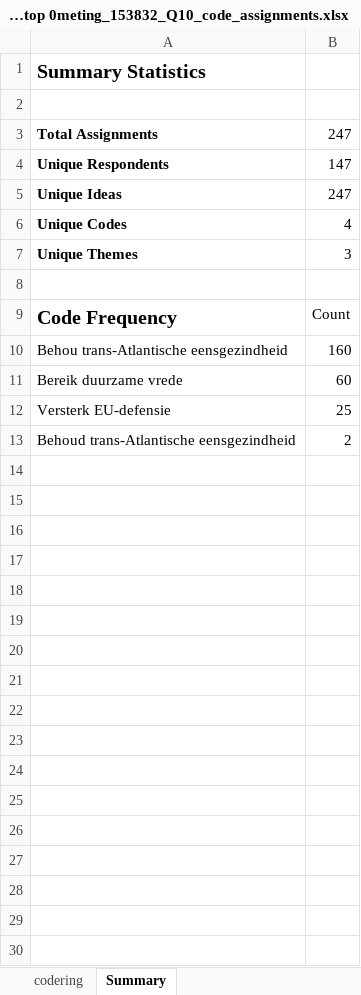
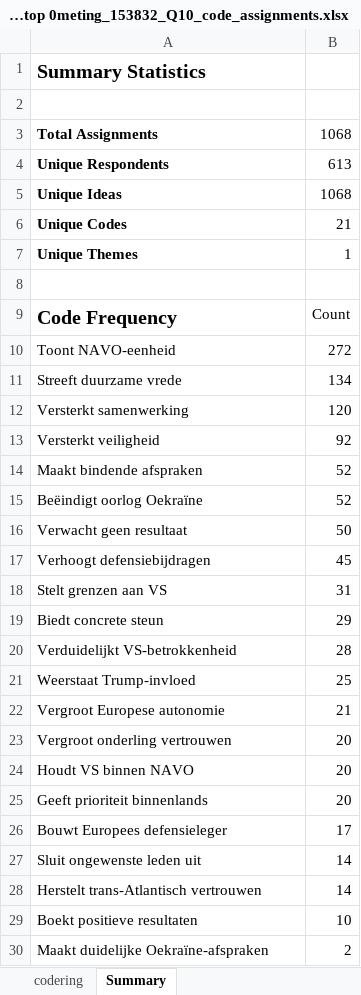
Before and after one commit to ruudk81/CoderingsTool, an Excel workbook: exports/M250127 Flitspeiling NAVOtop 0meting_153832_Q10_code_assignments.xlsx, sheet Summary, drawn as a sheet; values as stored, in another font and other column widths than the file's, no borders; removed rows and columns are numbered as before the commit, all else as after; the diff names each change by its address in the sheet, - before the commit and + after, or states it on an @@ line.

```diff
--- a/exports/M250127 Flitspeiling NAVOtop 0meting_153832_Q10_code_assignments.xlsx (sheet Summary)
+++ b/exports/M250127 Flitspeiling NAVOtop 0meting_153832_Q10_code_assignments.xlsx (sheet Summary)
-B3: 247
+B3: 1068
-B4: 147
+B4: 613
-B5: 247
+B5: 1068
-B6: 4
+B6: 21
-B7: 3
+B7: 1
-row 10: Behou trans-Atlantische eensgezindheid | 160
-row 11: Bereik duurzame vrede | 60
+row 10: Toont NAVO-eenheid | 272
+row 11: Streeft duurzame vrede | 134
+row 12: Versterkt samenwerking | 120
+row 13: Versterkt veiligheid | 92
+row 14: Maakt bindende afspraken | 52
+row 15: Beëindigt oorlog Oekraïne | 52
+row 16: Verwacht geen resultaat | 50
+row 17: Verhoogt defensiebijdragen | 45
+row 18: Stelt grenzen aan VS | 31
+row 19: Biedt concrete steun | 29
+row 20: Verduidelijkt VS-betrokkenheid | 28
-A21: Versterk EU-defensie
+A21: Weerstaat Trump-invloed
+row 22: Vergroot Europese autonomie | 21
+row 23: Vergroot onderling vertrouwen | 20
+row 24: Houdt VS binnen NAVO | 20
+row 25: Geeft prioriteit binnenlands | 20
+row 26: Bouwt Europees defensieleger | 17
+row 27: Sluit ongewenste leden uit | 14
+row 28: Herstelt trans-Atlantisch vertrouwen | 14
+row 29: Boekt positieve resultaten | 10
-A30: Behoud trans-Atlantische eensgezindheid
+A30: Maakt duidelijke Oekraïne-afspraken
```
Also changed, not shown: sheet codering, 5 other files.
